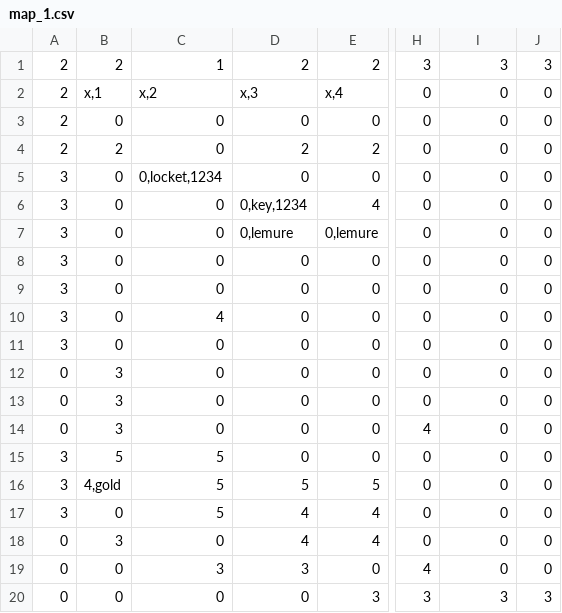
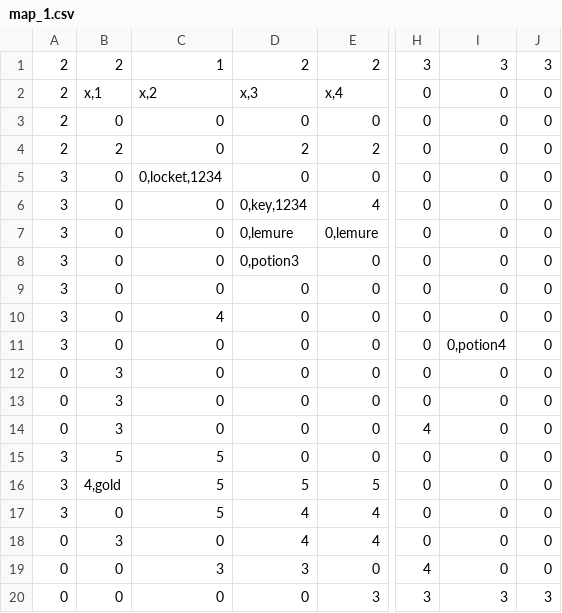
Before and after one commit to LucaGGE/Azoth-Blackguard, a CSV file: modding/map_1.csv, drawn as a sheet; only a part is shown, gaps mark what is left out; the diff names each change by its address in the sheet, - before the commit and + after, or states it on an @@ line.

```diff
--- a/modding/map_1.csv
+++ b/modding/map_1.csv
-D8: 0
+D8: 0,potion3
-I11: 0
+I11: 0,potion4
```
Also changed, not shown: modding/blueprints.csv, 1 other file.
